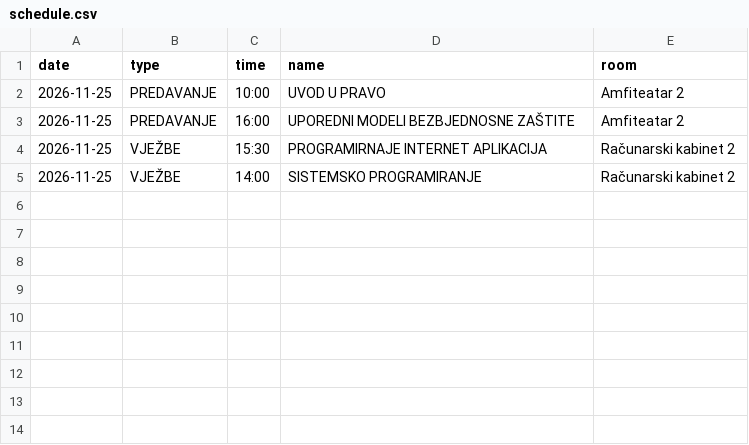
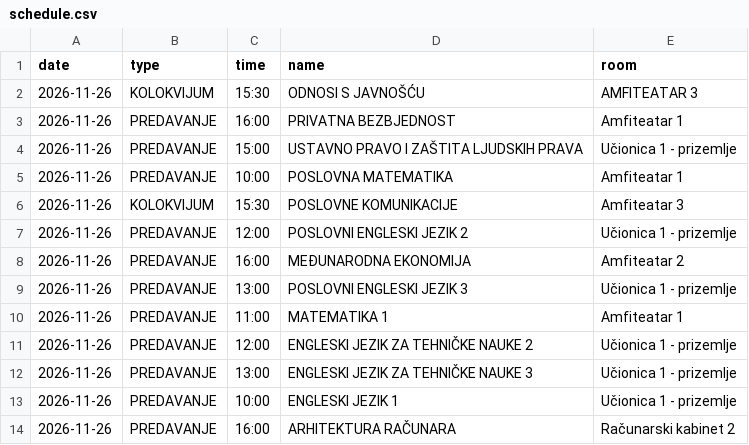
Before and after one commit to vptsdoweb-hub/raspored, a CSV file: schedule.csv, drawn as a sheet.

Commit message:
Schedule for 26.11.2026.

```diff
--- a/schedule.csv
+++ b/schedule.csv
@@ -1,5 +1,14 @@
 date,type,time,name,room
-2026-11-25,PREDAVANJE,10:00,UVOD U PRAVO,Amfiteatar 2
-2026-11-25,PREDAVANJE,16:00,UPOREDNI MODELI BEZBJEDNOSNE ZAŠTITE,Amfiteatar 2
-2026-11-25,VJEŽBE,15:30,PROGRAMIRNAJE INTERNET APLIKACIJA,Računarski kabinet 2
-2026-11-25,VJEŽBE,14:00,SISTEMSKO PROGRAMIRANJE,Računarski kabinet 2
+2026-11-26,KOLOKVIJUM,15:30,ODNOSI S JAVNOŠĆU,AMFITEATAR 3
+2026-11-26,PREDAVANJE,16:00,PRIVATNA BEZBJEDNOST,Amfiteatar 1
+2026-11-26,PREDAVANJE,15:00,USTAVNO PRAVO I ZAŠTITA LJUDSKIH PRAVA,Učionica 1 - prizemlje
+2026-11-26,PREDAVANJE,10:00,POSLOVNA MATEMATIKA,Amfiteatar 1
+2026-11-26,KOLOKVIJUM,15:30,POSLOVNE KOMUNIKACIJE,Amfiteatar 3
+2026-11-26,PREDAVANJE,12:00,POSLOVNI ENGLESKI JEZIK 2,Učionica 1 - prizemlje
+2026-11-26,PREDAVANJE,16:00,MEĐUNARODNA EKONOMIJA,Amfiteatar 2
+2026-11-26,PREDAVANJE,13:00,POSLOVNI ENGLESKI JEZIK 3,Učionica 1 - prizemlje
+2026-11-26,PREDAVANJE,11:00,MATEMATIKA 1,Amfiteatar 1
+2026-11-26,PREDAVANJE,12:00,ENGLESKI JEZIK ZA TEHNIČKE NAUKE 2,Učionica 1 - prizemlje
+2026-11-26,PREDAVANJE,13:00,ENGLESKI JEZIK ZA TEHNIČKE NAUKE 3,Učionica 1 - prizemlje
+2026-11-26,PREDAVANJE,10:00,ENGLESKI JEZIK 1,Učionica 1 - prizemlje
+2026-11-26,PREDAVANJE,16:00,ARHITEKTURA RAČUNARA,Računarski kabinet 2
```
